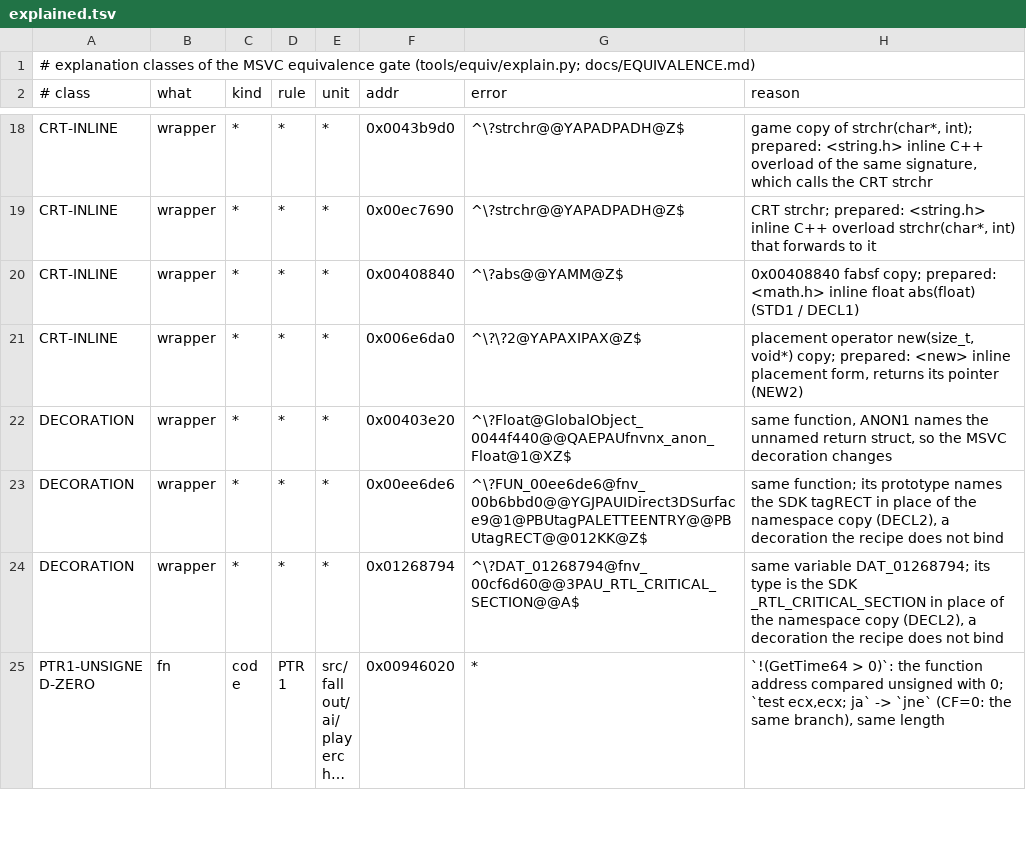
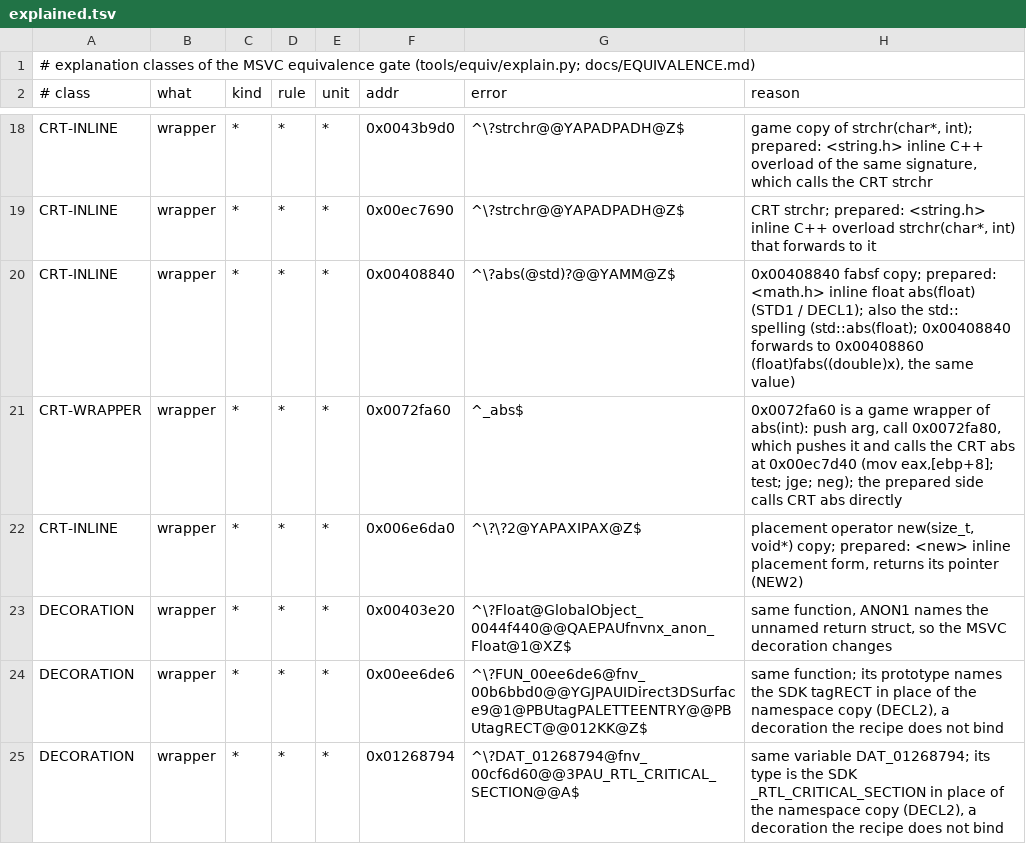
Before and after one commit to toadharvard/nx-agent, a TSV file: ports/fnv-nx/tools/equiv/explained.tsv, drawn as a sheet; only a part is shown, gaps mark what is left out; the shorter side is filled out with more unchanged rows; long unchanged cells end in …; the diff covers the shown part only.

```diff
--- a/ports/fnv-nx/tools/equiv/explained.tsv
+++ b/ports/fnv-nx/tools/equiv/explained.tsv
@@ -19,3 +19,4 @@ CRT-INLINE	wrapper	*	*	*	0x0043b9d0	^\?strchr@@YAPADPADH@Z$	game copy of strchr(
 CRT-INLINE	wrapper	*	*	*	0x00ec7690	^\?strchr@@YAPADPADH@Z$	CRT strchr; prepared: <string.h> inline C++ overload strchr(char*, int) that forwards to it
-CRT-INLINE	wrapper	*	*	*	0x00408840	^\?abs@@YAMM@Z$	0x00408840 fabsf copy; prepared: <math.h> inline float abs(float) (STD1 / DECL1)
+CRT-INLINE	wrapper	*	*	*	0x00408840	^\?abs(@std)?@@YAMM@Z$	0x00408840 fabsf copy; prepared: <math.h> inline float abs(float) (STD1 / DECL1); also the std:: spelling (std::abs(float); 0x00408840 forwards to 0x00408860 (float)fabs((double)x), the same value)
+CRT-WRAPPER	wrapper	*	*	*	0x0072fa60	^_abs$	0x0072fa60 is a game wrapper of abs(int): push arg, call 0x0072fa80, which pushes it and calls the CRT abs at 0x00ec7d40 (mov eax,[ebp+8]; test; jge; neg); the prepared side calls CRT abs directly
 CRT-INLINE	wrapper	*	*	*	0x006e6da0	^\?\?2@YAPAXIPAX@Z$	placement operator new(size_t, void*) copy; prepared: <new> inline placement form, returns its pointer (NEW2)
```
Also changed, not shown: 2 added rows elsewhere in this file, 1 other file.
